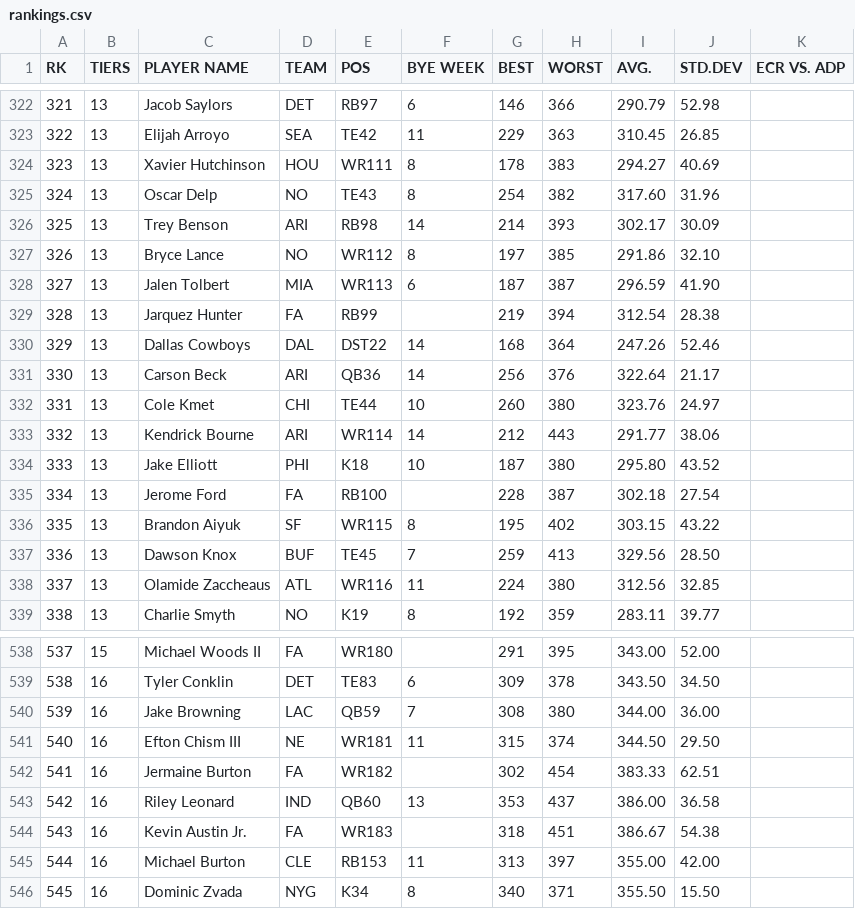
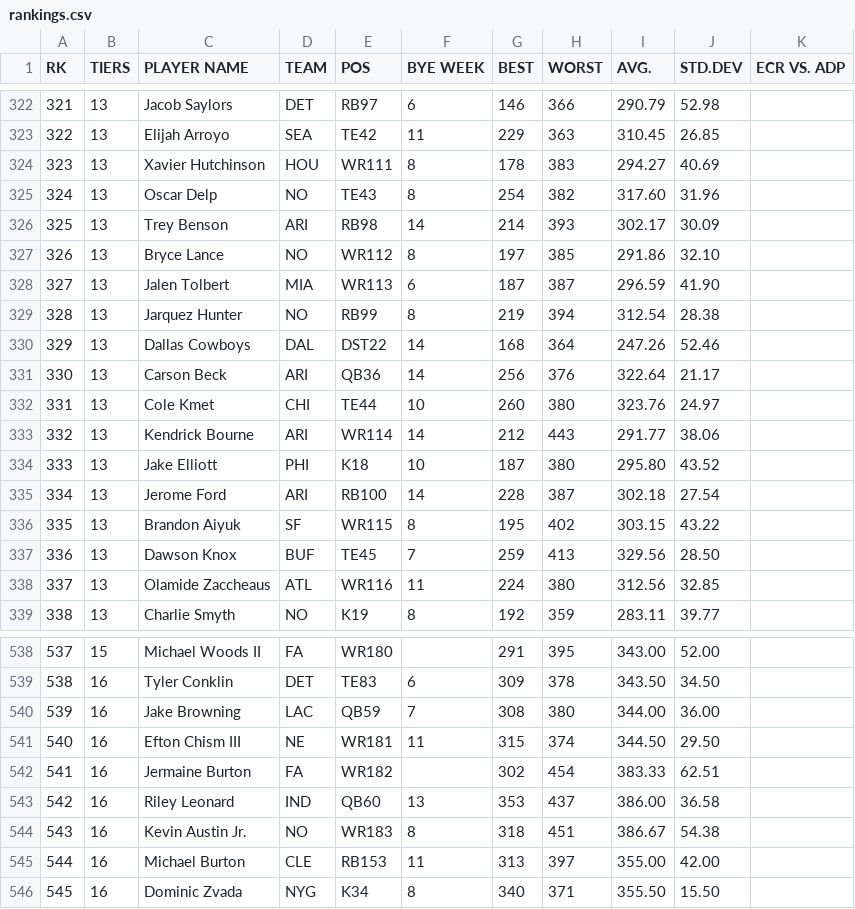
Before and after one commit to iacobgagnemontcalm-lang/MockDraft, a CSV file: rankings.csv, drawn as a sheet; only a part is shown, gaps mark what is left out.

```diff
--- a/rankings.csv
+++ b/rankings.csv
@@ -328,3 +328,3 @@ RK,TIERS,PLAYER NAME,TEAM,POS,BYE WEEK,BEST,WORST,AVG.,STD.DEV,ECR VS. ADP
 327,13,Jalen Tolbert,MIA,WR113,6,187,387,296.59,41.90,
-328,13,Jarquez Hunter,FA,RB99,,219,394,312.54,28.38,
+328,13,Jarquez Hunter,NO,RB99,8,219,394,312.54,28.38,
 329,13,Dallas Cowboys,DAL,DST22,14,168,364,247.26,52.46,
@@ -334,3 +334,3 @@ RK,TIERS,PLAYER NAME,TEAM,POS,BYE WEEK,BEST,WORST,AVG.,STD.DEV,ECR VS. ADP
 333,13,Jake Elliott,PHI,K18,10,187,380,295.80,43.52,
-334,13,Jerome Ford,FA,RB100,,228,387,302.18,27.54,
+334,13,Jerome Ford,ARI,RB100,14,228,387,302.18,27.54,
 335,13,Brandon Aiyuk,SF,WR115,8,195,402,303.15,43.22,
@@ -543,3 +543,3 @@ RK,TIERS,PLAYER NAME,TEAM,POS,BYE WEEK,BEST,WORST,AVG.,STD.DEV,ECR VS. ADP
 542,16,Riley Leonard,IND,QB60,13,353,437,386.00,36.58,
-543,16,Kevin Austin Jr.,FA,WR183,,318,451,386.67,54.38,
+543,16,Kevin Austin Jr.,NO,WR183,8,318,451,386.67,54.38,
 544,16,Michael Burton,CLE,RB153,11,313,397,355.00,42.00,
```
Also changed, not shown: adp_rankings.csv, espn_rankings.csv, 1 other file.
